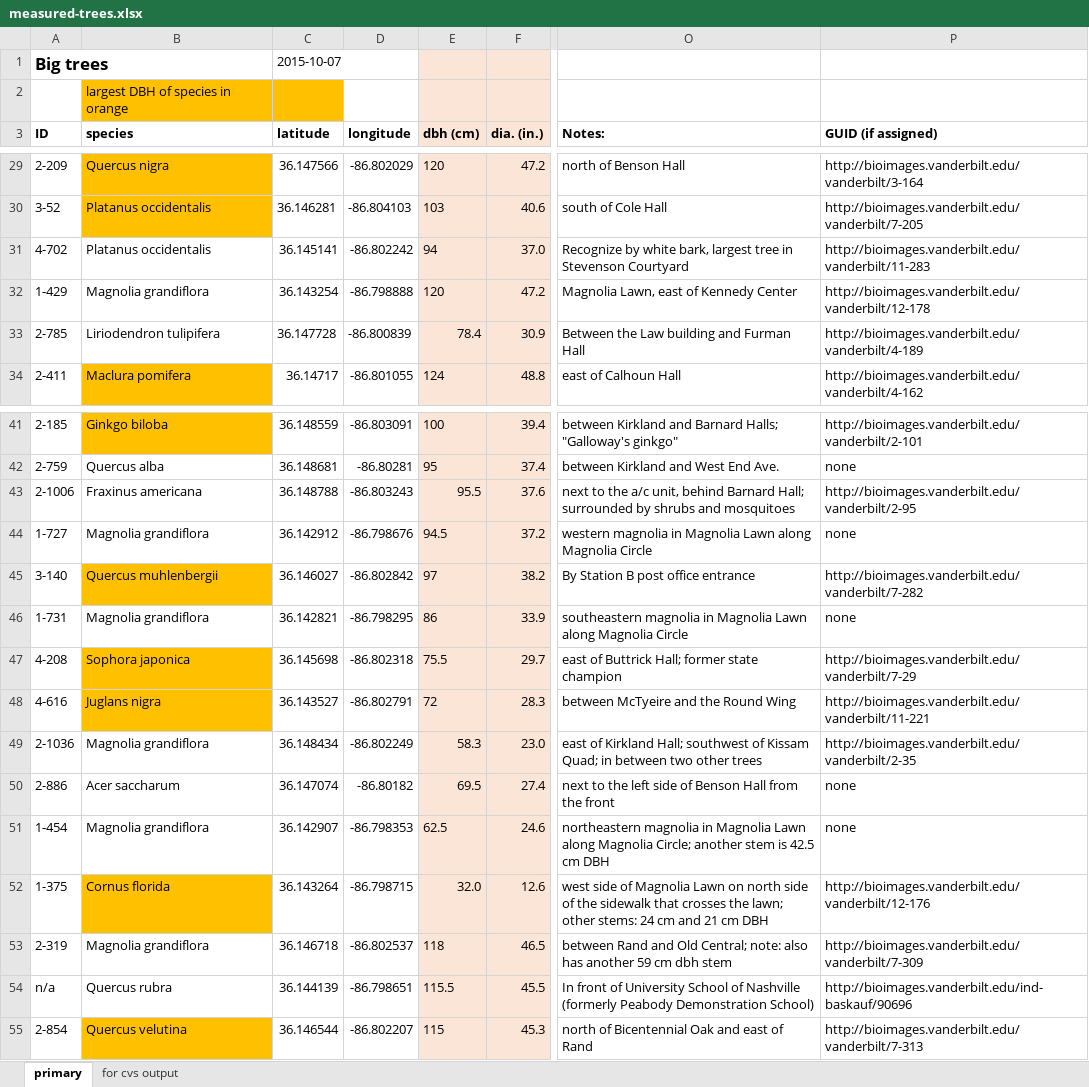
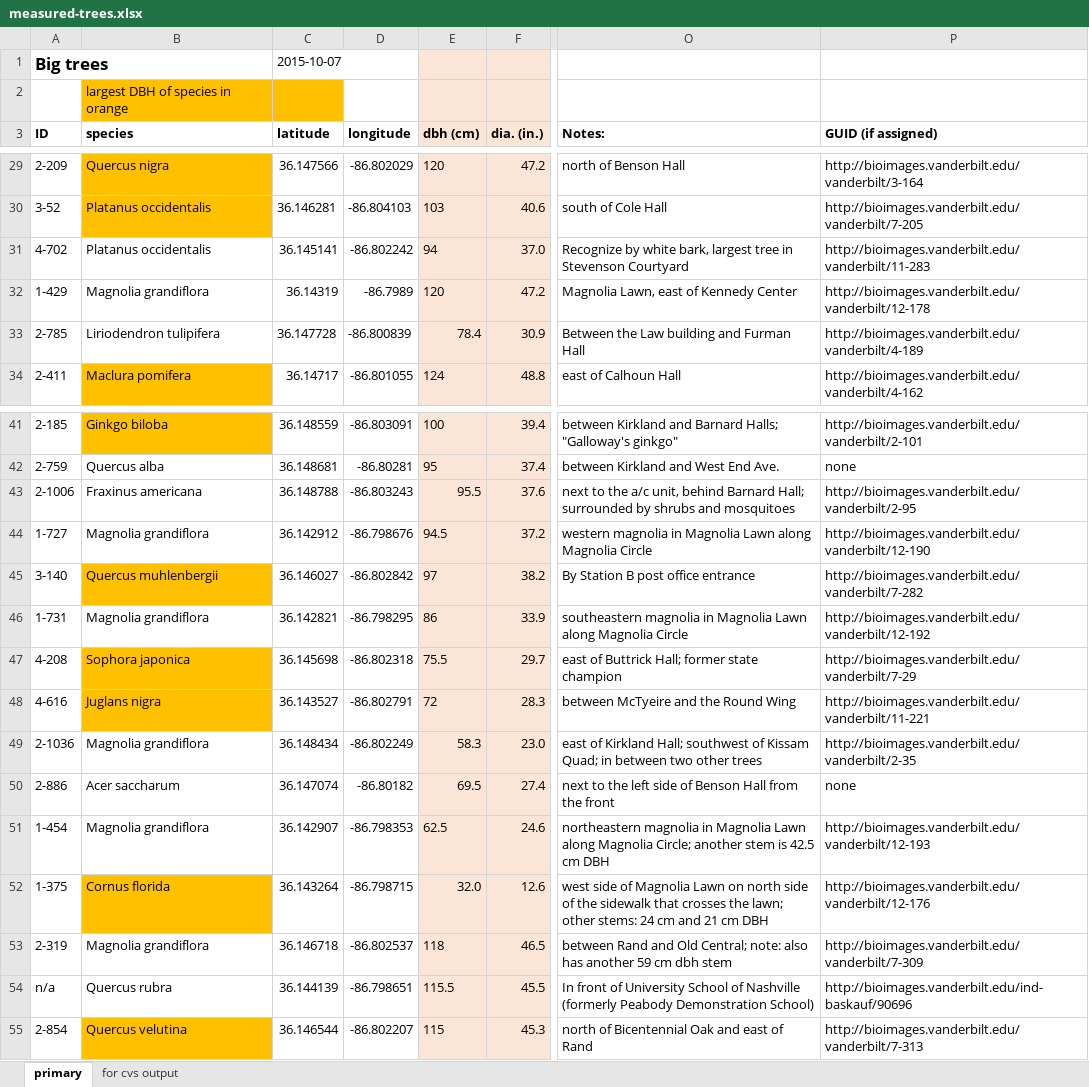
Before and after one commit to vanderbilt-arboretum/database, an Excel workbook: measured-trees.xlsx, sheet primary, drawn as a sheet; only a part is shown, gaps mark what is left out; values as stored, in another font and other column widths than the file's, no borders; the diff names each change by its address in the sheet, - before the commit and + after, or states it on an @@ line.

Commit message:
updated Magnolia Lawn magnolia's data

```diff
--- a/measured-trees.xlsx (sheet primary)
+++ b/measured-trees.xlsx (sheet primary)
-C32 (latitude): 36.143254
+C32 (latitude): 36.14319
-D32 (longitude): -86.798888
+D32 (longitude): -86.7989
-P44 (GUID (if assigned)): none
+P44 (GUID (if assigned)): http://bioimages.vanderbilt.edu/vanderbilt/12-190
-P46 (GUID (if assigned)): none
+P46 (GUID (if assigned)): http://bioimages.vanderbilt.edu/vanderbilt/12-192
-P51 (GUID (if assigned)): none
+P51 (GUID (if assigned)): http://bioimages.vanderbilt.edu/vanderbilt/12-193
```
Also changed, not shown: sheet for cvs output, 1 other file.
